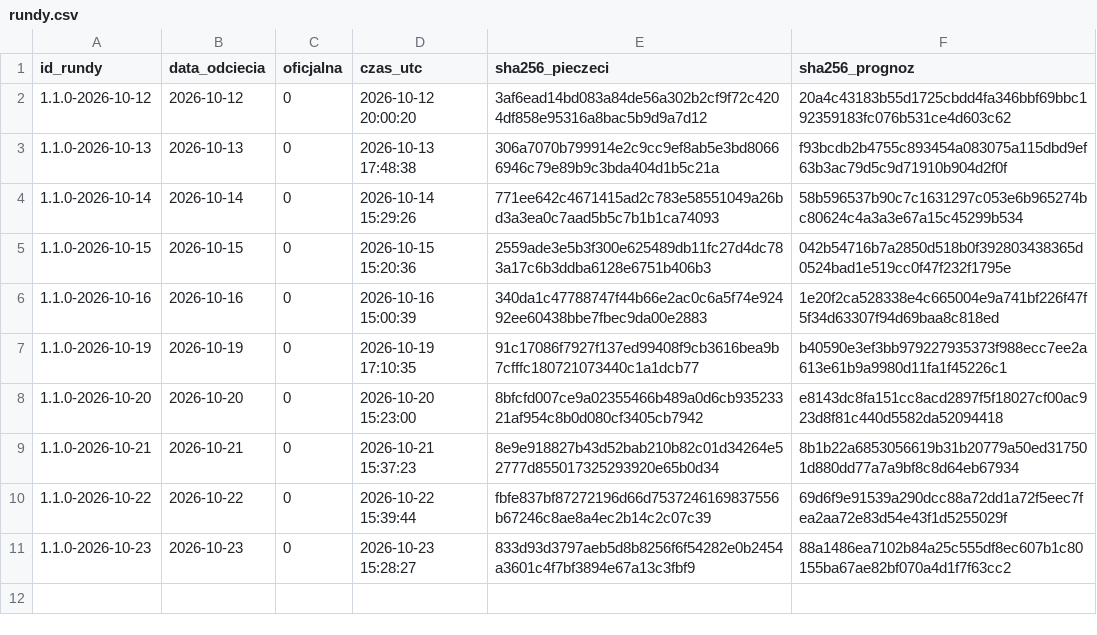
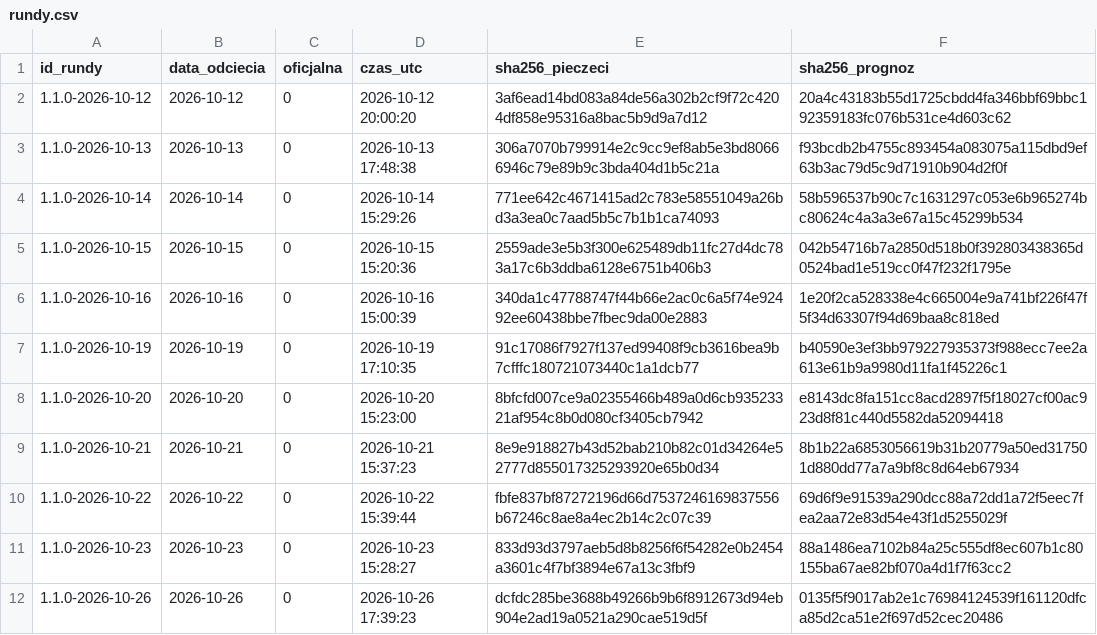
Before and after one commit to jansebastiangrygierzec/prognozy-kursow-pln, a CSV file: rundy.csv, drawn as a sheet; the diff names each change by its address in the sheet, - before the commit and + after, or states it on an @@ line.

```diff
--- a/rundy.csv
+++ b/rundy.csv
+row 12: 1.1.0-2026-10-26 | 2026-10-26 | 0 | 2026-10-26 17:39:23 | dcfdc285be3688b49266b9b6f8912673d94eb904e2ad19a0521a290cae519d5f | 0135f5f9017ab2e1c76984124539f161120dfca85d2ca51e2f697d52cec20486
```
Also changed, not shown: kursy.csv, 3 other files.
